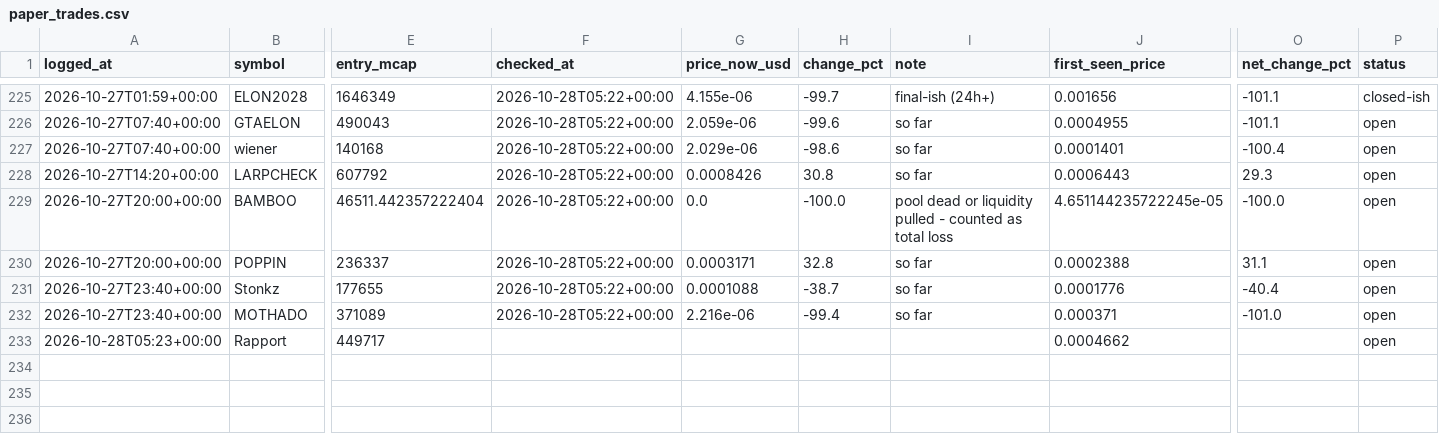
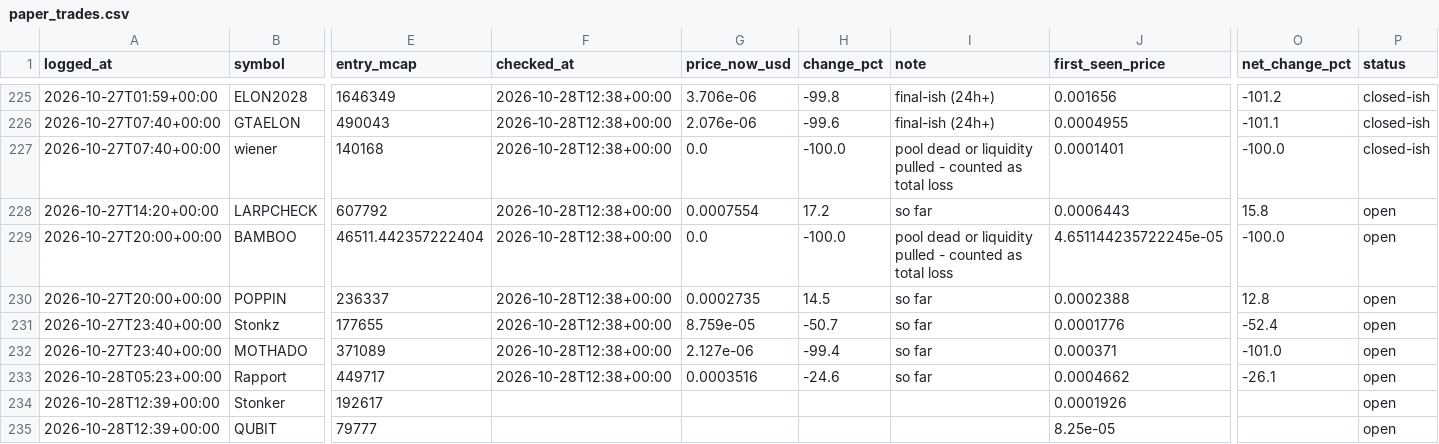
Before and after one commit to mayorzb/nexus-scanner, a CSV file: paper_trades.csv, drawn as a sheet; only a part is shown, gaps mark what is left out; rows hold the shown columns only; the diff covers the shown part only; the diff names each change by its address in the sheet, - before the commit and + after, or states it on an @@ line.

```diff
--- a/paper_trades.csv
+++ b/paper_trades.csv
-F225:F232 (checked_at): 2026-10-28T05:22+00:00
+F225:F232 (checked_at): 2026-10-28T12:38+00:00
-G225 (price_now_usd): 4.155e-06
+G225 (price_now_usd): 3.706e-06
-H225 (change_pct): -99.7
+H225 (change_pct): -99.8
-O225 (net_change_pct): -101.1
+O225 (net_change_pct): -101.2
-G226 (price_now_usd): 2.059e-06
+G226 (price_now_usd): 2.076e-06
-I226 (note): so far
+I226 (note): final-ish (24h+)
-P226:P227 (status): open
+P226:P227 (status): closed-ish
-G227 (price_now_usd): 2.029e-06
+G227 (price_now_usd): 0.0
-H227 (change_pct): -98.6
+H227 (change_pct): -100.0
-I227 (note): so far
+I227 (note): pool dead or liquidity pulled - counted as total loss
-O227 (net_change_pct): -100.4
+O227 (net_change_pct): -100.0
-G228 (price_now_usd): 0.0008426
+G228 (price_now_usd): 0.0007554
-H228 (change_pct): 30.8
+H228 (change_pct): 17.2
-O228 (net_change_pct): 29.3
+O228 (net_change_pct): 15.8
-G230 (price_now_usd): 0.0003171
+G230 (price_now_usd): 0.0002735
-H230 (change_pct): 32.8
+H230 (change_pct): 14.5
-O230 (net_change_pct): 31.1
+O230 (net_change_pct): 12.8
-G231 (price_now_usd): 0.0001088
+G231 (price_now_usd): 8.759e-05
-H231 (change_pct): -38.7
+H231 (change_pct): -50.7
-O231 (net_change_pct): -40.4
+O231 (net_change_pct): -52.4
-G232 (price_now_usd): 2.216e-06
+G232 (price_now_usd): 2.127e-06
-F233 (checked_at): (empty)
+F233 (checked_at): 2026-10-28T12:38+00:00
-G233 (price_now_usd): (empty)
+G233 (price_now_usd): 0.0003516
-H233 (change_pct): (empty)
+H233 (change_pct): -24.6
-I233 (note): (empty)
+I233 (note): so far
-O233 (net_change_pct): (empty)
+O233 (net_change_pct): -26.1
+row 234: 2026-10-28T12:39+00:00 | Stonker | 192617 |  |  |  |  | 0.0001926 |  | open
+row 235: 2026-10-28T12:39+00:00 | QUBIT | 79777 |  |  |  |  | 8.25e-05 |  | open
```
Also changed, not shown: 46 edited cells elsewhere in this file, 6 other files.
